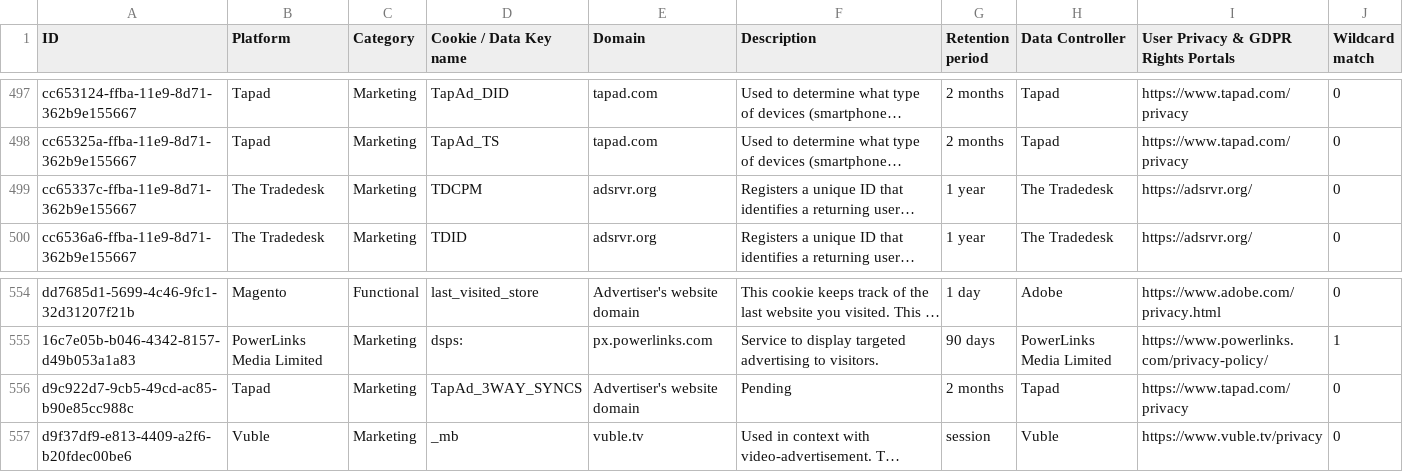
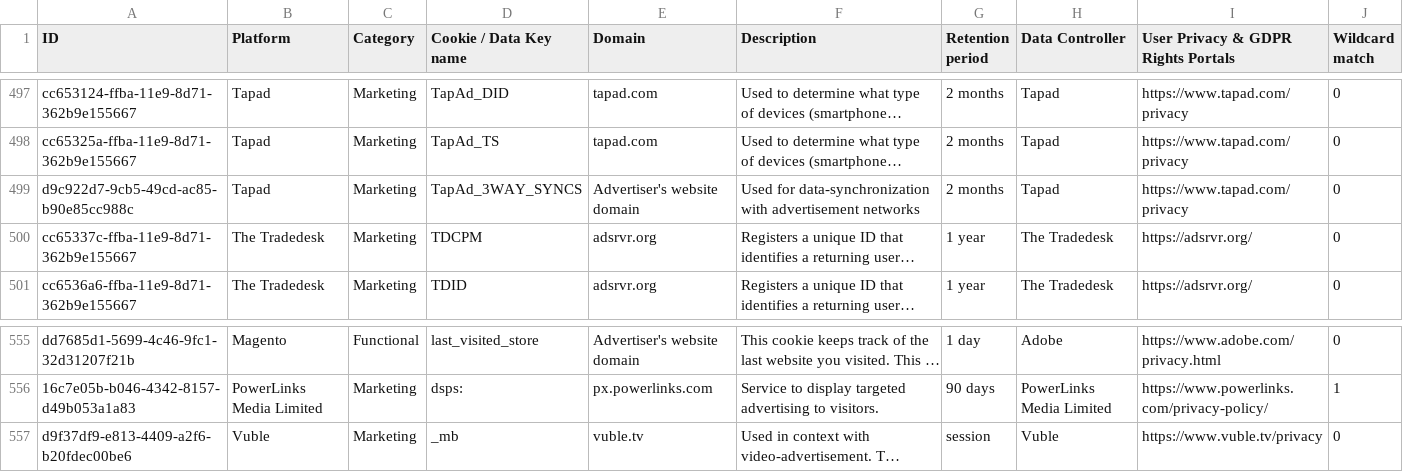
Before and after one commit to jkwakman/Open-Cookie-Database, a CSV file: open-cookie-database.csv, drawn as a sheet; only a part is shown, gaps mark what is left out; long unchanged cells end in …; removed rows and columns are numbered as before the commit, all else as after; the diff names each change by its address in the sheet, - before the commit and + after, or states it on an @@ line.

Commit message:
Updated Tapad cookie

```diff
--- a/open-cookie-database.csv
+++ b/open-cookie-database.csv
+row 499: d9c922d7-9cb5-49cd-ac85-b90e85cc988c | Tapad | Marketing | TapAd_3WAY_SYNCS | Advertiser's website domain | Used for data-synchronization with advertisement networks | 2 months | Tapad | https://www.tapad.com/privacy | 0
-row 556: d9c922d7-9cb5-49cd-ac85-b90e85cc988c | Tapad | Marketing | TapAd_3WAY_SYNCS | Advertiser's website domain | Pending | 2 months | Tapad | https://www.tapad.com/privacy | 0
```
